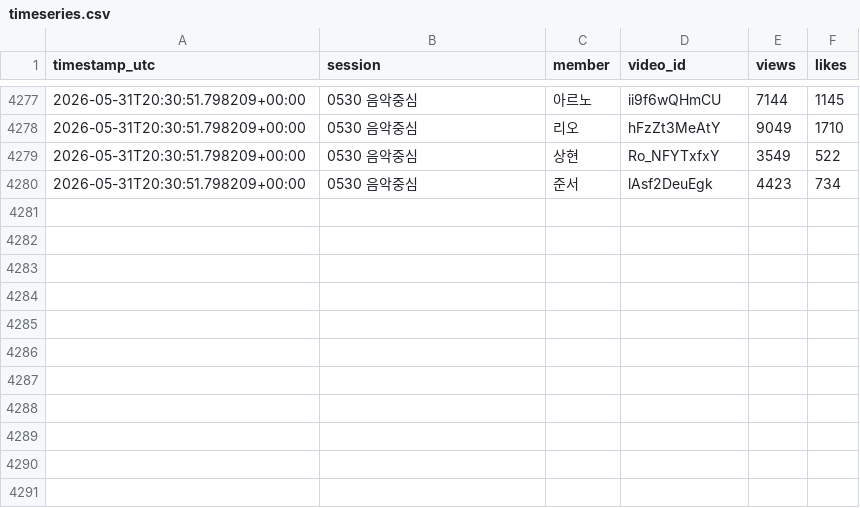
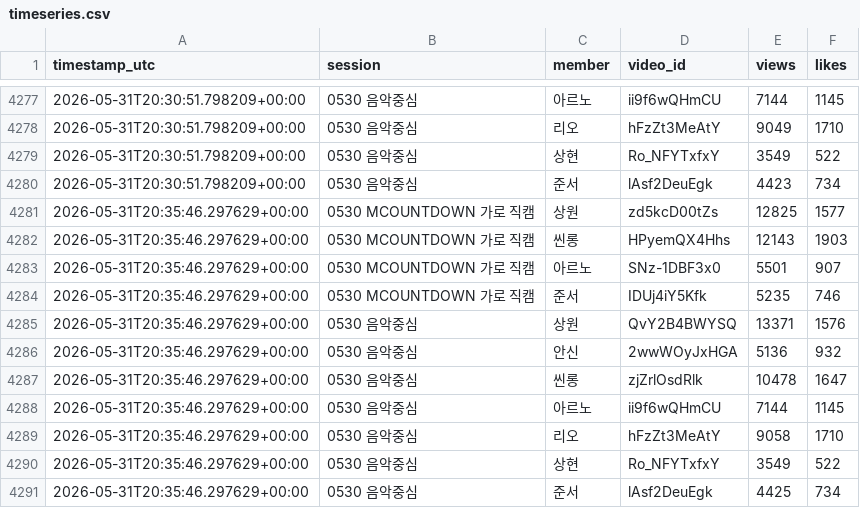
Before and after one commit to jin-hub/ytb-mr, a CSV file: data/timeseries.csv, drawn as a sheet; only a part is shown, gaps mark what is left out.

```diff
--- a/data/timeseries.csv
+++ b/data/timeseries.csv
@@ -4280 +4280,12 @@ timestamp_utc,session,member,video_id,views,likes
 2026-05-31T20:30:51.798209+00:00,0530 음악중심,준서,lAsf2DeuEgk,4423,734
+2026-05-31T20:35:46.297629+00:00,0530 MCOUNTDOWN 가로 직캠,상원,zd5kcD00tZs,12825,1577
+2026-05-31T20:35:46.297629+00:00,0530 MCOUNTDOWN 가로 직캠,씬롱,HPyemQX4Hhs,12143,1903
+2026-05-31T20:35:46.297629+00:00,0530 MCOUNTDOWN 가로 직캠,아르노,SNz-1DBF3x0,5501,907
+2026-05-31T20:35:46.297629+00:00,0530 MCOUNTDOWN 가로 직캠,준서,IDUj4iY5Kfk,5235,746
+2026-05-31T20:35:46.297629+00:00,0530 음악중심,상원,QvY2B4BWYSQ,13371,1576
+2026-05-31T20:35:46.297629+00:00,0530 음악중심,안신,2wwWOyJxHGA,5136,932
+2026-05-31T20:35:46.297629+00:00,0530 음악중심,씬롱,zjZrlOsdRlk,10478,1647
+2026-05-31T20:35:46.297629+00:00,0530 음악중심,아르노,ii9f6wQHmCU,7144,1145
+2026-05-31T20:35:46.297629+00:00,0530 음악중심,리오,hFzZt3MeAtY,9058,1710
+2026-05-31T20:35:46.297629+00:00,0530 음악중심,상현,Ro_NFYTxfxY,3549,522
+2026-05-31T20:35:46.297629+00:00,0530 음악중심,준서,lAsf2DeuEgk,4425,734
```
